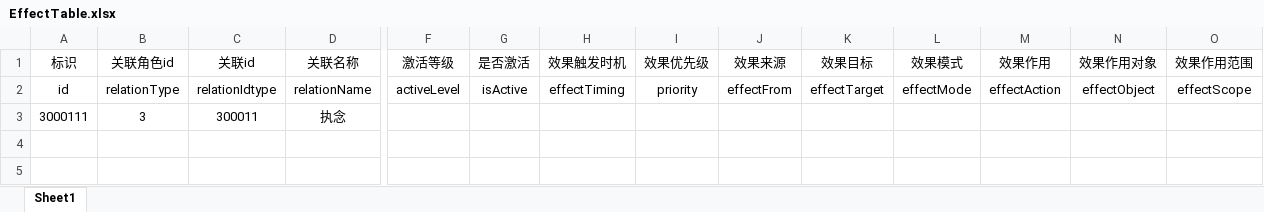
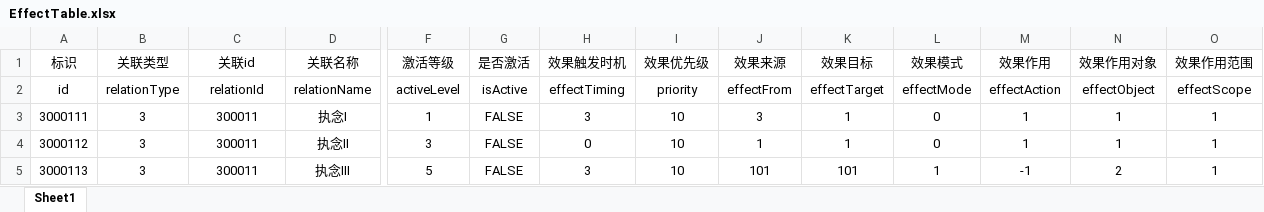
Before and after one commit to Discredited/NorthLand-Android, an Excel workbook: module/room/src/main/assets/excel/EffectTable.xlsx, sheet Sheet1, drawn as a sheet; only a part is shown, gaps mark what is left out; values as stored, in another font and other column widths than the file's, no borders; rows hold the shown columns only; the diff covers the shown part only; the diff names each change by its address in the sheet, - before the commit and + after, or states it on an @@ line.

```diff
--- a/module/room/src/main/assets/excel/EffectTable.xlsx (sheet Sheet1)
+++ b/module/room/src/main/assets/excel/EffectTable.xlsx (sheet Sheet1)
-B1: 关联角色id
+B1: 关联类型
-C2 (关联id): relationIdtype
+C2 (关联id): relationId
-D3 (关联名称): 执念
+D3 (关联名称): 执念I
-F3 (激活等级): (empty)
+F3 (激活等级): 1
-G3 (是否激活): (empty)
+G3 (是否激活): FALSE
-H3 (效果触发时机): (empty)
+H3 (效果触发时机): 3
-I3 (效果优先级): (empty)
+I3 (效果优先级): 10
-J3 (效果来源): (empty)
+J3 (效果来源): 3
-K3 (效果目标): (empty)
+K3 (效果目标): 1
-L3 (效果模式): (empty)
+L3 (效果模式): 0
-M3 (效果作用): (empty)
+M3 (效果作用): 1
-N3 (效果作用对象): (empty)
+N3 (效果作用对象): 1
-O3 (效果作用范围): (empty)
+O3 (效果作用范围): 1
+row 4: 3000112 | 3 | 300011 | 执念II | 3 | FALSE | 0 | 10 | 1 | 1 | 0 | 1 | 1 | 1
+row 5: 3000113 | 3 | 300011 | 执念III | 5 | FALSE | 3 | 10 | 101 | 101 | 1 | -1 | 2 | 1
```
Also changed, not shown: 7 edited cells elsewhere in this sheet, 5 other files.
